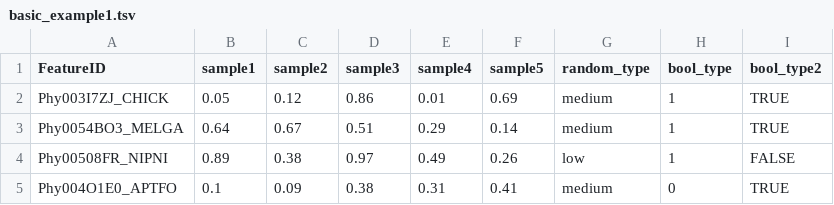
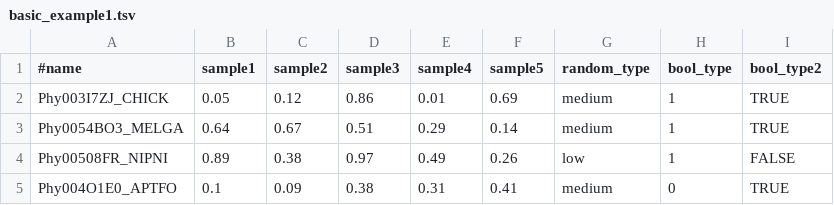
Before and after one commit to compgenomicslab/TreeProfiler, a TSV file: examples/basic_example1.tsv, drawn as a sheet; only a part is shown.

```diff
--- a/examples/basic_example1.tsv
+++ b/examples/basic_example1.tsv
@@ -1,2 +1,2 @@
-FeatureID	sample1	sample2	sample3	sample4	sample5	random_type	bool_type	bool_type2
+#name	sample1	sample2	sample3	sample4	sample5	random_type	bool_type	bool_type2
 Phy003I7ZJ_CHICK	0.05	0.12	0.86	0.01	0.69	medium	1	TRUE
```
Also changed, not shown: 32 other files.
